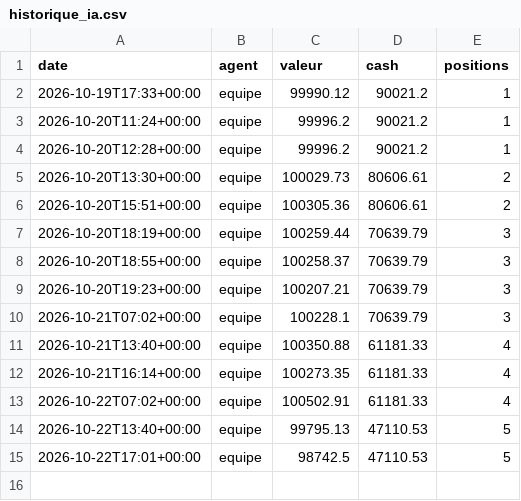
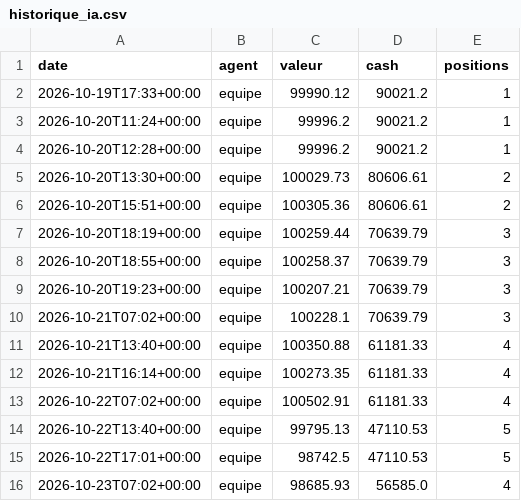
Before and after one commit to lechat45/bot-ia-trading, a CSV file: memoire/historique_ia.csv, drawn as a sheet; the diff names each change by its address in the sheet, - before the commit and + after, or states it on an @@ line.

```diff
--- a/memoire/historique_ia.csv
+++ b/memoire/historique_ia.csv
+row 16: 2026-10-23T07:02+00:00 | equipe | 98685.93 | 56585.0 | 4
```
Also changed, not shown: 13 other files.
